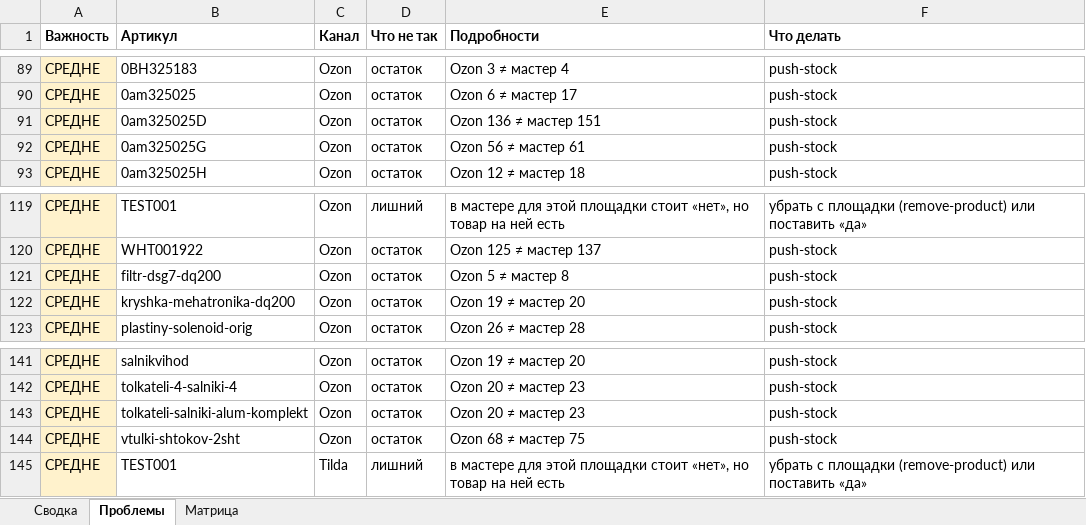
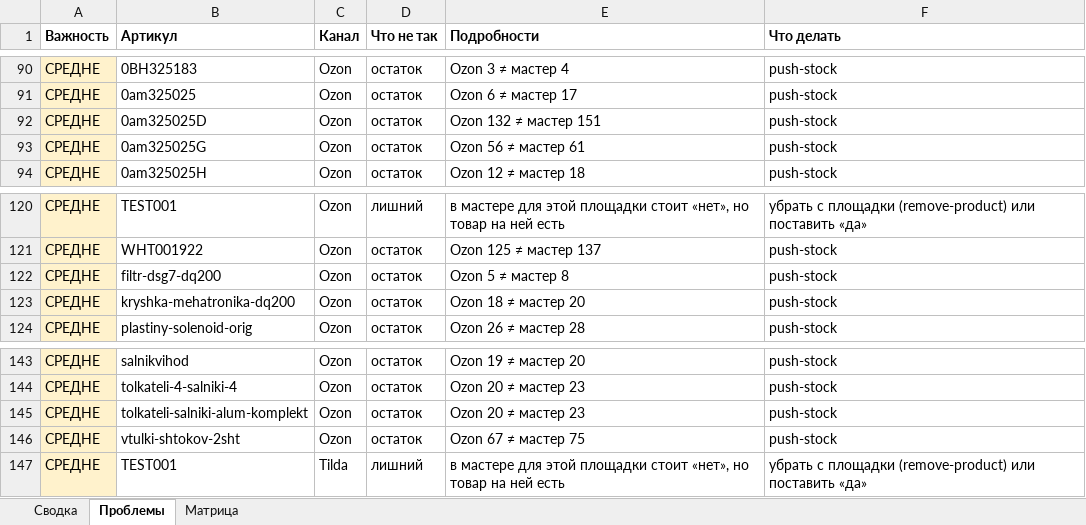
Before and after one commit to antongrigorenko844-prog/marketplace-agent, an Excel workbook: data/audit_report.xlsx, sheet Проблемы, drawn as a sheet; only a part is shown, gaps mark what is left out; values as stored, in another font and other column widths than the file's, no borders; addresses are those after the commit; the diff covers the shown part only; the diff names each change by its address in the sheet, - before the commit and + after, or states it on an @@ line.

```diff
--- a/data/audit_report.xlsx (sheet Проблемы)
+++ b/data/audit_report.xlsx (sheet Проблемы)
-E92 (Подробности): Ozon 136 ≠ мастер 151
+E92 (Подробности): Ozon 132 ≠ мастер 151
-E123 (Подробности): Ozon 19 ≠ мастер 20
+E123 (Подробности): Ozon 18 ≠ мастер 20
-E146 (Подробности): Ozon 68 ≠ мастер 75
+E146 (Подробности): Ozon 67 ≠ мастер 75
```
Also changed, not shown: 2 added rows and 10 edited cells elsewhere in this sheet, sheet Сводка, data/yandex_market_offers.xlsx, 5 other files.
